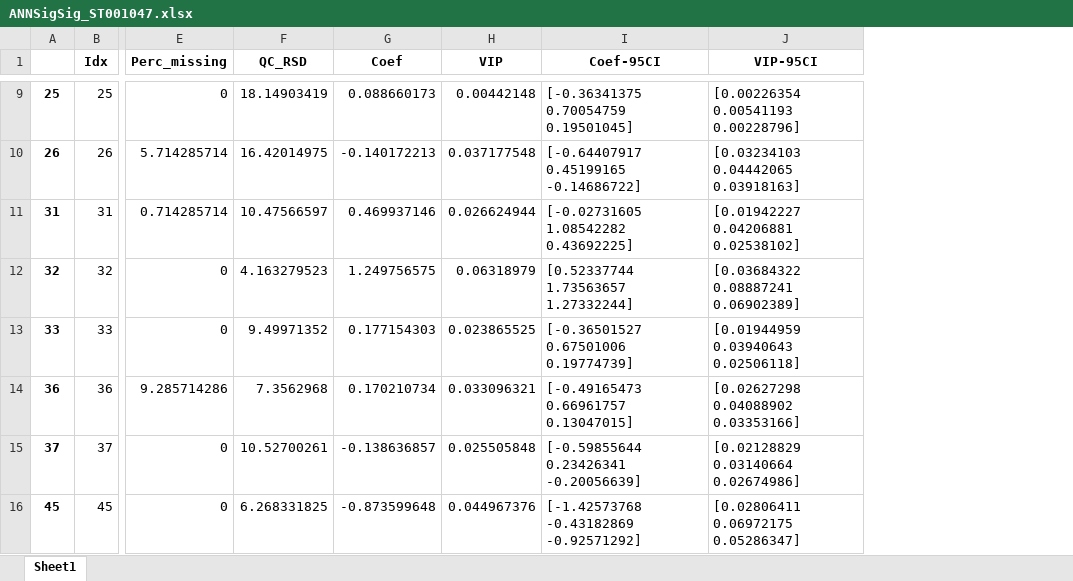
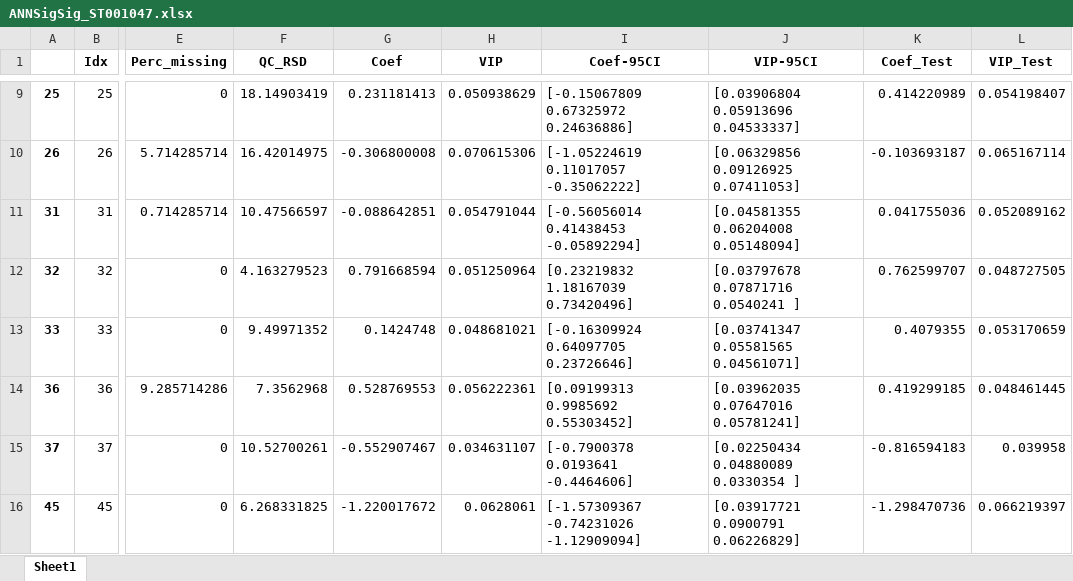
Before and after one commit to CIMCB/MetabProjectionViz, an Excel workbook: notebooks/results/ANNSigSig_ST001047.xlsx, sheet Sheet1, drawn as a sheet; only a part is shown, gaps mark what is left out; values as stored, in another font and other column widths than the file's, no borders; the diff covers the shown part only; the diff names each change by its address in the sheet, - before the commit and + after, or states it on an @@ line.

```diff
--- a/notebooks/results/ANNSigSig_ST001047.xlsx (sheet Sheet1)
+++ b/notebooks/results/ANNSigSig_ST001047.xlsx (sheet Sheet1)
+column K (Coef_Test), rows 9-16: 0.414220989 | -0.103693187 | 0.041755036 | 0.762599707 | 0.4079355 | 0.419299185 | -0.816594183 | -1.298470736
+column L (VIP_Test), rows 9-16: 0.054198407 | 0.065167114 | 0.052089162 | 0.048727505 | 0.053170659 | 0.048461445 | 0.039958 | 0.066219397
-G9 (Coef): 0.088660173
+G9 (Coef): 0.231181413
-H9 (VIP): 0.00442148
+H9 (VIP): 0.050938629
-I9 (Coef-95CI): [-0.36341375 0.70054759 0.19501045]
+I9 (Coef-95CI): [-0.15067809 0.67325972 0.24636886]
-J9 (VIP-95CI): [0.00226354 0.00541193 0.00228796]
+J9 (VIP-95CI): [0.03906804 0.05913696 0.04533337]
-G10 (Coef): -0.140172213
+G10 (Coef): -0.306800008
-H10 (VIP): 0.037177548
+H10 (VIP): 0.070615306
-I10 (Coef-95CI): [-0.64407917 0.45199165 -0.14686722]
+I10 (Coef-95CI): [-1.05224619 0.11017057 -0.35062222]
-J10 (VIP-95CI): [0.03234103 0.04442065 0.03918163]
+J10 (VIP-95CI): [0.06329856 0.09126925 0.07411053]
-G11 (Coef): 0.469937146
+G11 (Coef): -0.088642851
-H11 (VIP): 0.026624944
+H11 (VIP): 0.054791044
-I11 (Coef-95CI): [-0.02731605 1.08542282 0.43692225]
+I11 (Coef-95CI): [-0.56056014 0.41438453 -0.05892294]
-J11 (VIP-95CI): [0.01942227 0.04206881 0.02538102]
+J11 (VIP-95CI): [0.04581355 0.06204008 0.05148094]
-G12 (Coef): 1.249756575
+G12 (Coef): 0.791668594
-H12 (VIP): 0.06318979
+H12 (VIP): 0.051250964
-I12 (Coef-95CI): [0.52337744 1.73563657 1.27332244]
+I12 (Coef-95CI): [0.23219832 1.18167039 0.73420496]
-J12 (VIP-95CI): [0.03684322 0.08887241 0.06902389]
+J12 (VIP-95CI): [0.03797678 0.07871716 0.0540241 ]
-G13 (Coef): 0.177154303
+G13 (Coef): 0.1424748
-H13 (VIP): 0.023865525
+H13 (VIP): 0.048681021
-I13 (Coef-95CI): [-0.36501527 0.67501006 0.19774739]
+I13 (Coef-95CI): [-0.16309924 0.64097705 0.23726646]
-J13 (VIP-95CI): [0.01944959 0.03940643 0.02506118]
+J13 (VIP-95CI): [0.03741347 0.05581565 0.04561071]
-G14 (Coef): 0.170210734
+G14 (Coef): 0.528769553
-H14 (VIP): 0.033096321
+H14 (VIP): 0.056222361
-I14 (Coef-95CI): [-0.49165473 0.66961757 0.13047015]
+I14 (Coef-95CI): [0.09199313 0.9985692 0.55303452]
-J14 (VIP-95CI): [0.02627298 0.04088902 0.03353166]
+J14 (VIP-95CI): [0.03962035 0.07647016 0.05781241]
-G15 (Coef): -0.138636857
+G15 (Coef): -0.552907467
-H15 (VIP): 0.025505848
+H15 (VIP): 0.034631107
-I15 (Coef-95CI): [-0.59855644 0.23426341 -0.20056639]
+I15 (Coef-95CI): [-0.7900378 0.0193641 -0.4464606]
-J15 (VIP-95CI): [0.02128829 0.03140664 0.02674986]
+J15 (VIP-95CI): [0.02250434 0.04880089 0.0330354 ]
-G16 (Coef): -0.873599648
+G16 (Coef): -1.220017672
-H16 (VIP): 0.044967376
+H16 (VIP): 0.0628061
-I16 (Coef-95CI): [-1.42573768 -0.43182869 -0.92571292]
+I16 (Coef-95CI): [-1.57309367 -0.74231026 -1.12909094]
-J16 (VIP-95CI): [0.02806411 0.06972175 0.05286347]
+J16 (VIP-95CI): [0.03917721 0.0900791 0.06226829]
```
Also changed, not shown: 176 edited cells elsewhere in this sheet, notebooks/results/PLSDA_ST001047.xlsx, 2 other files.
